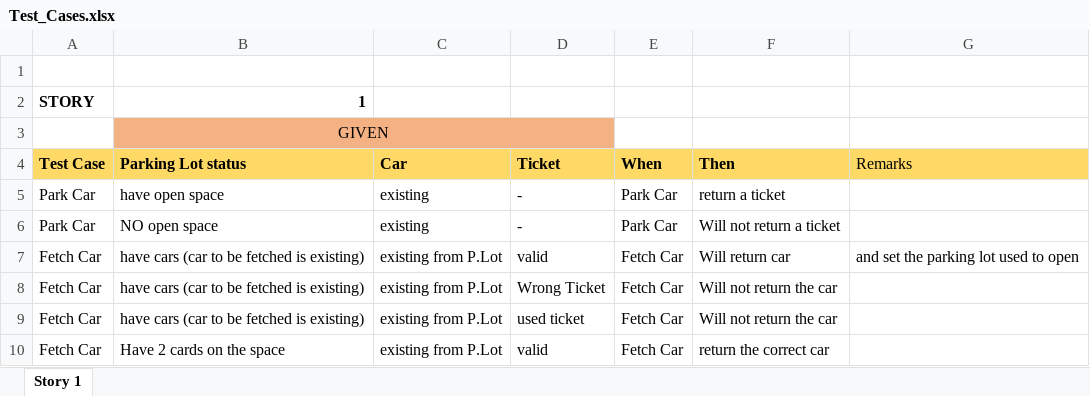
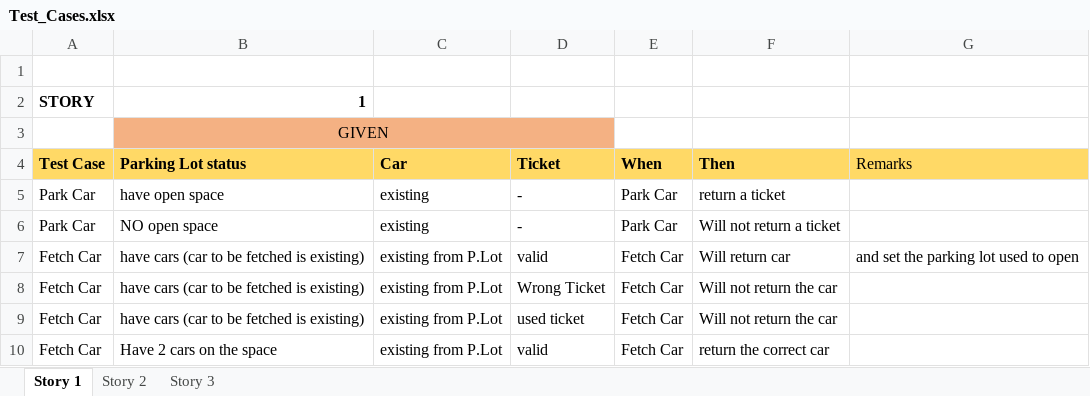
Before and after one commit to TORIBDA/practice-tdd-parking-lot-2021-8-1-15-16-40-779, an Excel workbook: Test_Cases.xlsx, sheet Story 1, drawn as a sheet; values as stored, in another font and other column widths than the file's, no borders; the diff names each change by its address in the sheet, - before the commit and + after, or states it on an @@ line.

Commit message:
[ParkingLot][TORIBDA] chore: added additional possible test cases for story 2

```diff
--- a/Test_Cases.xlsx (sheet Story 1)
+++ b/Test_Cases.xlsx (sheet Story 1)
+sheet tab: Story 2
+sheet tab: Story 3
-B10 (Parking Lot status): Have 2 cards on the space
+B10 (Parking Lot status): Have 2 cars on the space
```
